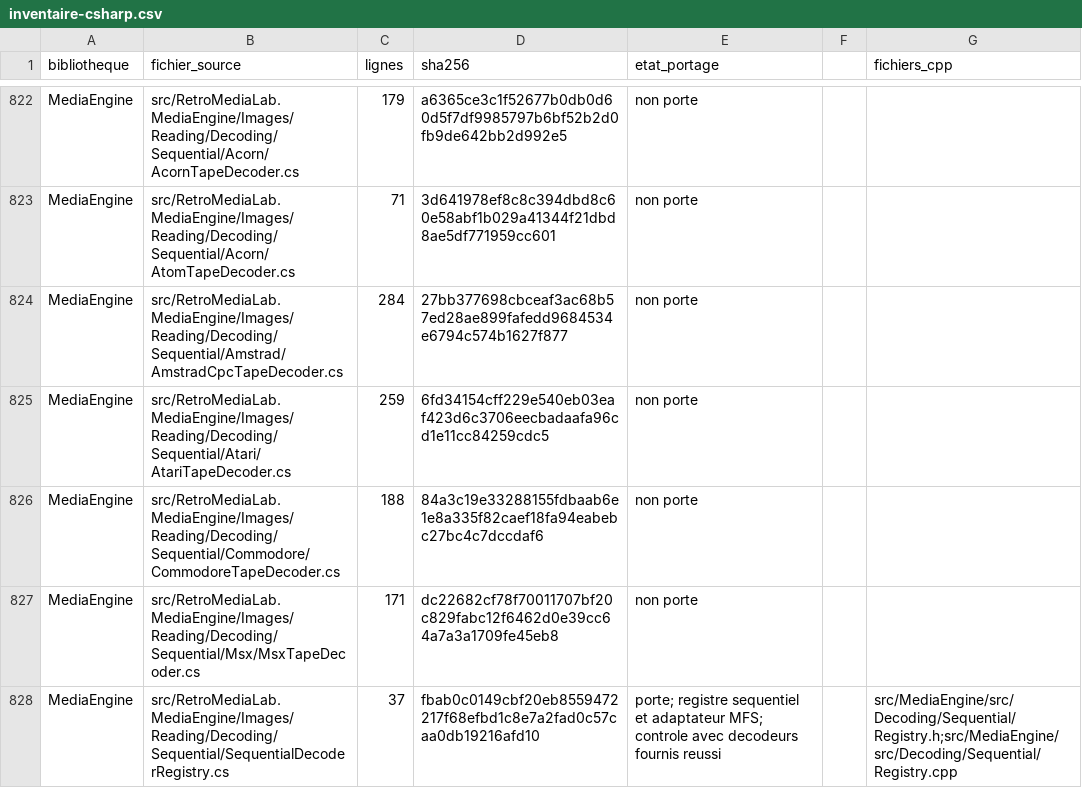
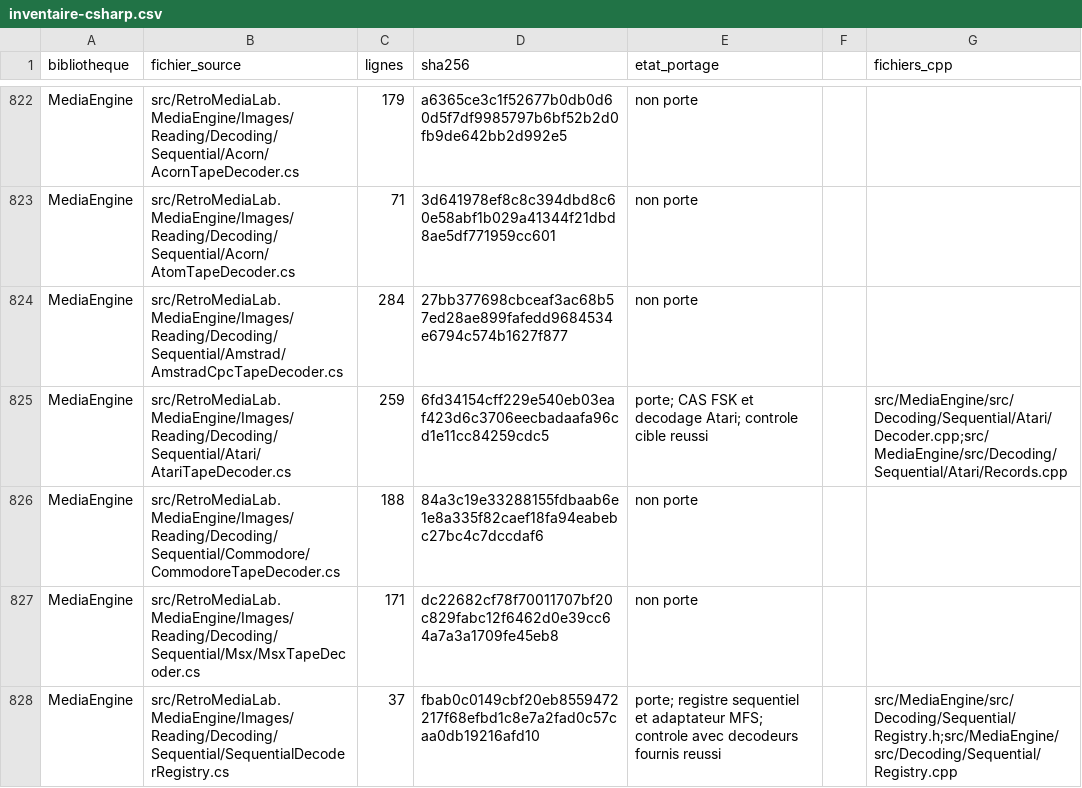
Before and after one commit to overthetop78/Retro-Media-Lab_CPP, a CSV file: docs/references/retro-media-lab/media/inventaire-csharp.csv, drawn as a sheet; only a part is shown, gaps mark what is left out; the diff covers the shown part only.

Commit message:
Porte Atari CAS et le decodage FSK UART avec recuperation d'horloge

```diff
--- a/docs/references/retro-media-lab/media/inventaire-csharp.csv
+++ b/docs/references/retro-media-lab/media/inventaire-csharp.csv
@@ -824,3 +824,3 @@ MediaEngine,src/RetroMediaLab.MediaEngine/Images/Reading/Decoding/Sequential/Aco
 MediaEngine,src/RetroMediaLab.MediaEngine/Images/Reading/Decoding/Sequential/Amstrad/AmstradCpcTapeDecoder.cs,284,27bb377698cbceaf3ac68b57ed28ae899fafedd9684534e6794c574b1627f877,non porte,,
-MediaEngine,src/RetroMediaLab.MediaEngine/Images/Reading/Decoding/Sequential/Atari/AtariTapeDecoder.cs,259,6fd34154cff229e540eb03eaf423d6c3706eecbadaafa96cd1e11cc84259cdc5,non porte,,
+MediaEngine,src/RetroMediaLab.MediaEngine/Images/Reading/Decoding/Sequential/Atari/AtariTapeDecoder.cs,259,6fd34154cff229e540eb03eaf423d6c3706eecbadaafa96cd1e11cc84259cdc5,porte; CAS FSK et decodage Atari; controle cible reussi,,src/MediaEngine/src/Decoding/Sequential/Atari/Decoder.cpp;src/MediaEngine/src/Decoding/Sequential/Atari/Records.cpp
 MediaEngine,src/RetroMediaLab.MediaEngine/Images/Reading/Decoding/Sequential/Commodore/CommodoreTapeDecoder.cs,188,84a3c19e33288155fdbaab6e1e8a335f82caef18fa94eabebc27bc4c7dccdaf6,non porte,,
```
Also changed, not shown: 14 edited cells elsewhere in this file, 57 other files.
